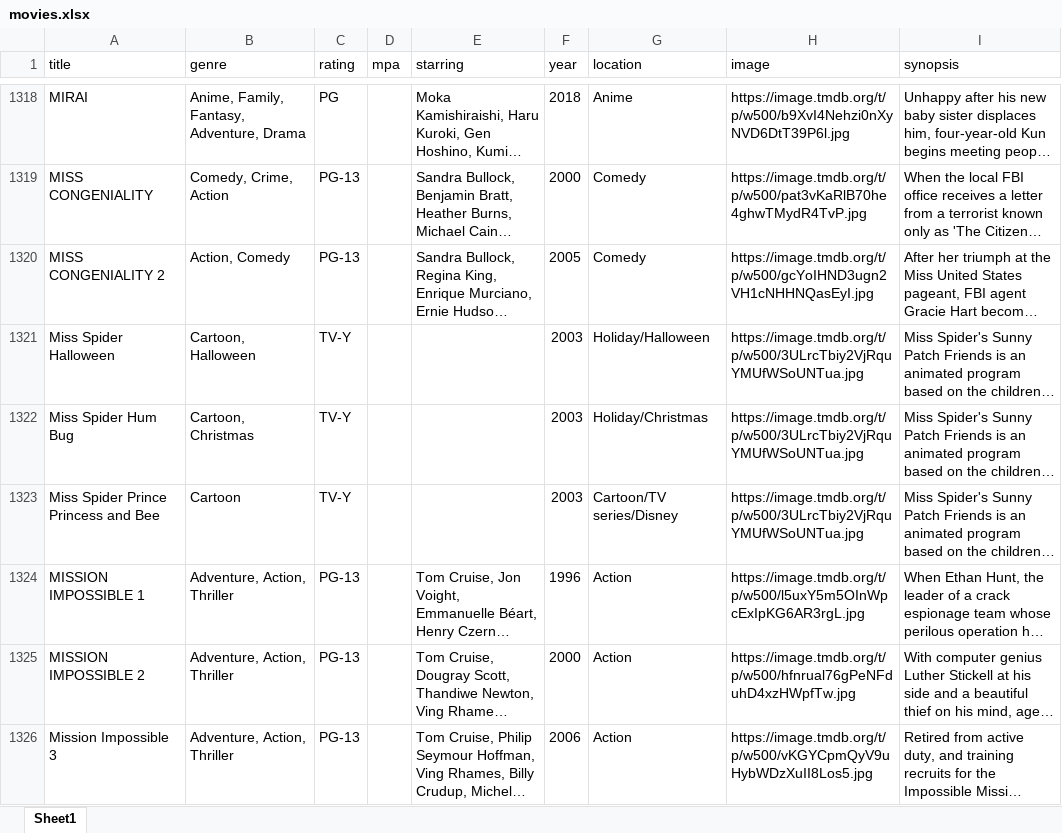
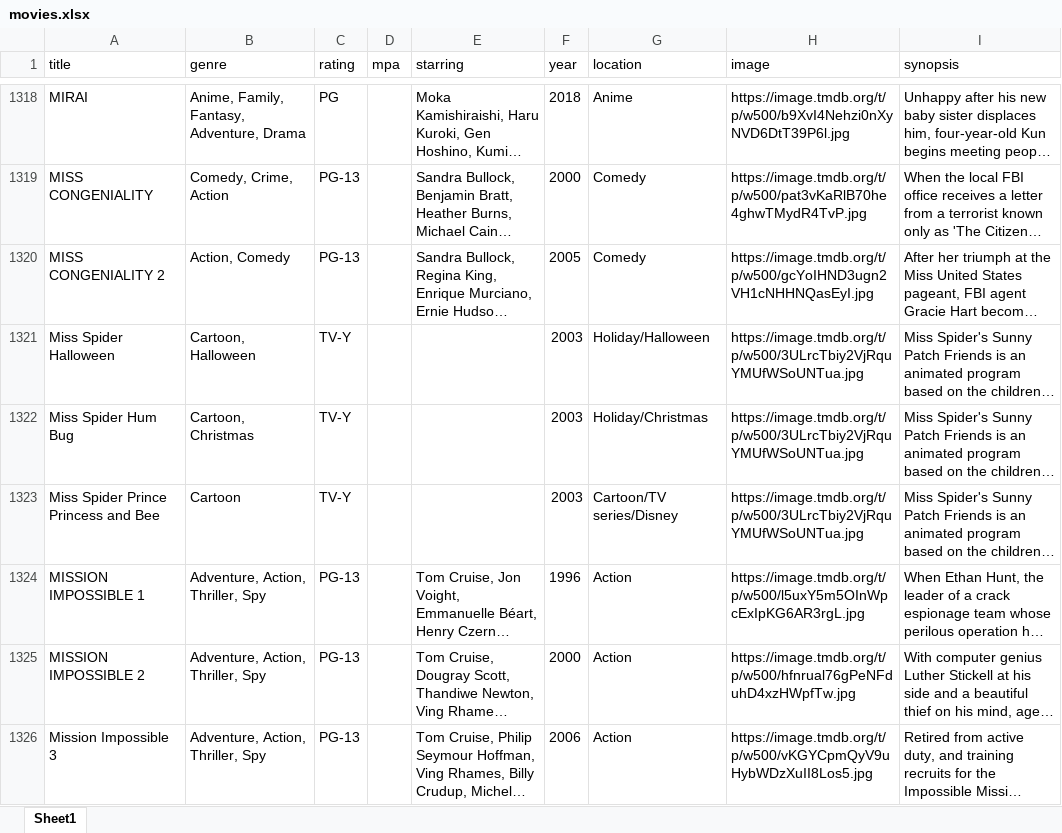
Before and after one commit to bcrossley712/reelvault, an Excel workbook: public/movies.xlsx, sheet Sheet1, drawn as a sheet; only a part is shown, gaps mark what is left out; long unchanged cells end in …; values as stored, in another font and other column widths than the file's, no borders; the diff covers the shown part only; the diff names each change by its address in the sheet, - before the commit and + after, or states it on an @@ line.

```diff
--- a/public/movies.xlsx (sheet Sheet1)
+++ b/public/movies.xlsx (sheet Sheet1)
-B1324:B1326 (genre): Adventure, Action, Thriller
+B1324:B1326 (genre): Adventure, Action, Thriller, Spy
```
Also changed, not shown: 12 added rows and 23 edited cells elsewhere in this sheet.
